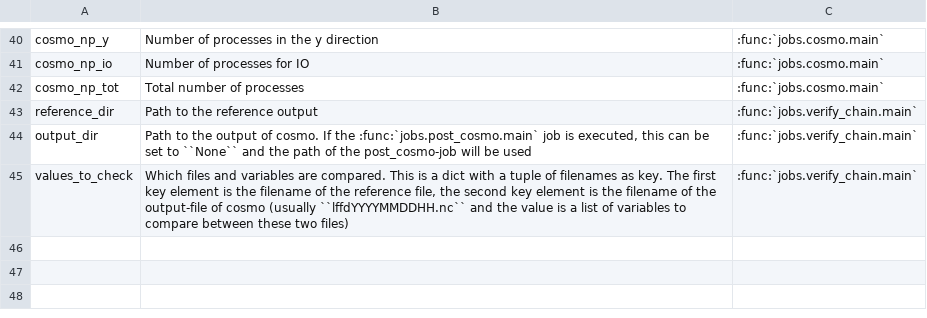
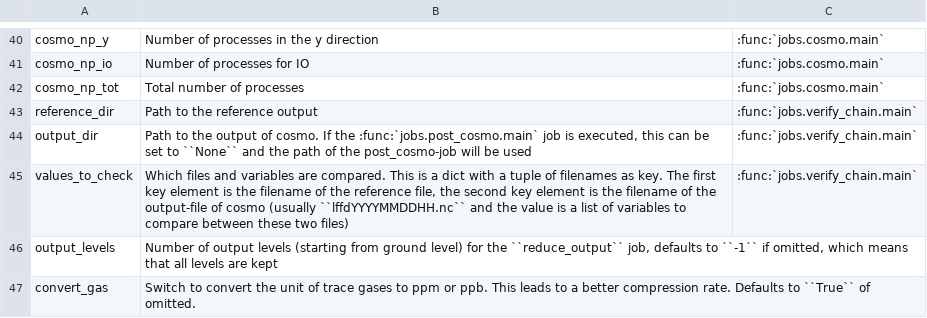
Before and after one commit to C2SM/processing-chain, a CSV file: doc/source/tables/shared_vars.csv, drawn as a sheet; only a part is shown, gaps mark what is left out; the diff names each change by its address in the sheet, - before the commit and + after, or states it on an @@ line.

Commit message:
Update shared_vars.csv

```diff
--- a/doc/source/tables/shared_vars.csv
+++ b/doc/source/tables/shared_vars.csv
+row 46: output_levels | Number of output levels (starting from ground level) for the ``reduce_output`` job, defaults to ``-1`` if omitted, which means that all levels are kept
+row 47: convert_gas | Switch to convert the unit of trace gases to ppm or ppb. This leads to a better compression rate. Defaults to ``True`` of omitted.
```
